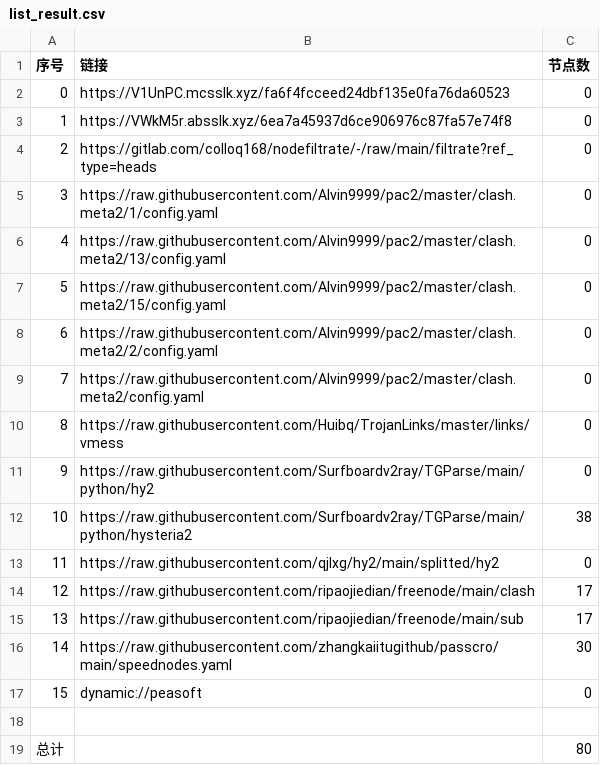
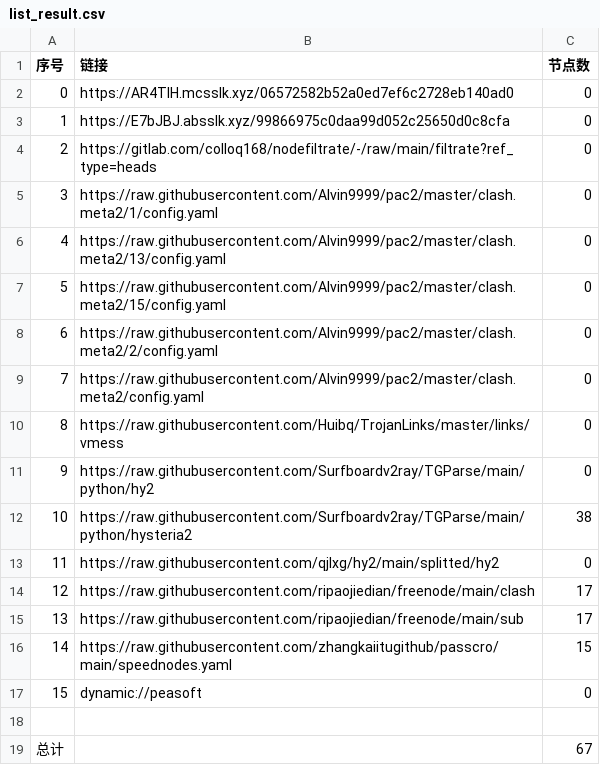
Before and after one commit to jianwu-zhao/NoMoreWalls, a CSV file: list_result.csv, drawn as a sheet.

```diff
--- a/list_result.csv
+++ b/list_result.csv
@@ -1,4 +1,4 @@
 序号,链接,节点数
-0,https://V1UnPC.mcsslk.xyz/fa6f4fcceed24dbf135e0fa76da60523,0
-1,https://VWkM5r.absslk.xyz/6ea7a45937d6ce906976c87fa57e74f8,0
+0,https://AR4TlH.mcsslk.xyz/06572582b52a0ed7ef6c2728eb140ad0,0
+1,https://E7bJBJ.absslk.xyz/99866975c0daa99d052c25650d0c8cfa,0
 2,https://gitlab.com/colloq168/nodefiltrate/-/raw/main/filtrate?ref_type=heads,0
@@ -15,5 +15,5 @@
 13,https://raw.githubusercontent.com/ripaojiedian/freenode/main/sub,17
-14,https://raw.githubusercontent.com/zhangkaiitugithub/passcro/main/speednodes.yaml,30
+14,https://raw.githubusercontent.com/zhangkaiitugithub/passcro/main/speednodes.yaml,15
 15,dynamic://peasoft,0
 
-总计,,80
+总计,,67
```
Also changed, not shown: 9 other files.
